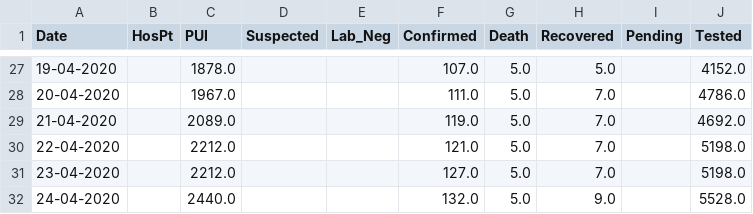
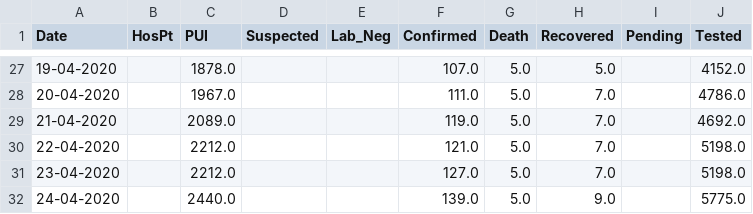
Before and after one commit to Yangon-Data-Science-Community/MM-COVID-19-Surveillance, a CSV file: MOHS-Dashboard-Data-Summary.csv, drawn as a sheet; only a part is shown, gaps mark what is left out.

Commit message:
updated for 24042020

```diff
--- a/MOHS-Dashboard-Data-Summary.csv
+++ b/MOHS-Dashboard-Data-Summary.csv
@@ -31,2 +31,2 @@ Date,HosPt,PUI,Suspected,Lab_Neg,Confirmed,Death,Recovered,Pending,Tested
 23-04-2020,,2212.0,,,127.0,5.0,7.0,,5198.0
-24-04-2020,,2440.0,,,132.0,5.0,9.0,,5528.0
+24-04-2020,,2440.0,,,139.0,5.0,9.0,,5775.0
```
